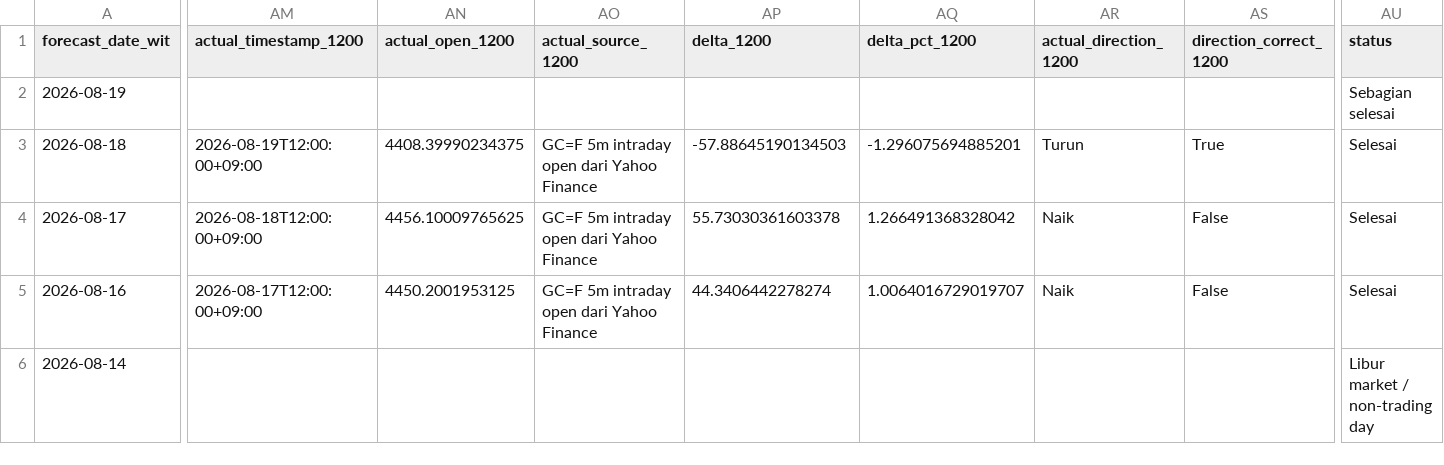
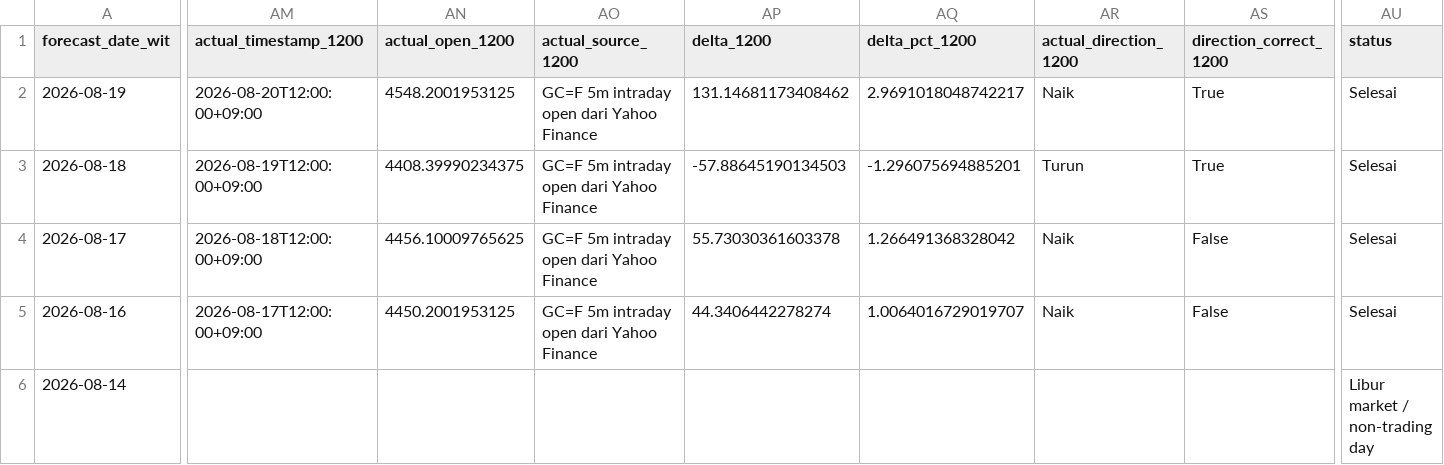
Before and after one commit to geraldinbatubara-cyber/Prediksi-XAU-USD, a CSV file: data/monitoring.csv, drawn as a sheet; only a part is shown, gaps mark what is left out; the diff covers the shown part only; the diff names each change by its address in the sheet, - before the commit and + after, or states it on an @@ line.

```diff
--- a/data/monitoring.csv
+++ b/data/monitoring.csv
-AM2 (actual_timestamp_1200): (empty)
+AM2 (actual_timestamp_1200): 2026-08-20T12:00:00+09:00
-AN2 (actual_open_1200): (empty)
+AN2 (actual_open_1200): 4548.2001953125
-AO2 (actual_source_1200): (empty)
+AO2 (actual_source_1200): GC=F 5m intraday open dari Yahoo Finance
-AP2 (delta_1200): (empty)
+AP2 (delta_1200): 131.14681173408462
-AQ2 (delta_pct_1200): (empty)
+AQ2 (delta_pct_1200): 2.9691018048742217
-AR2 (actual_direction_1200): (empty)
+AR2 (actual_direction_1200): Naik
-AS2 (direction_correct_1200): (empty)
+AS2 (direction_correct_1200): True
-AU2 (status): Sebagian selesai
+AU2 (status): Selesai
```
Also changed, not shown: 1 edited cell elsewhere in this file, data/monitoring_model1.csv.
